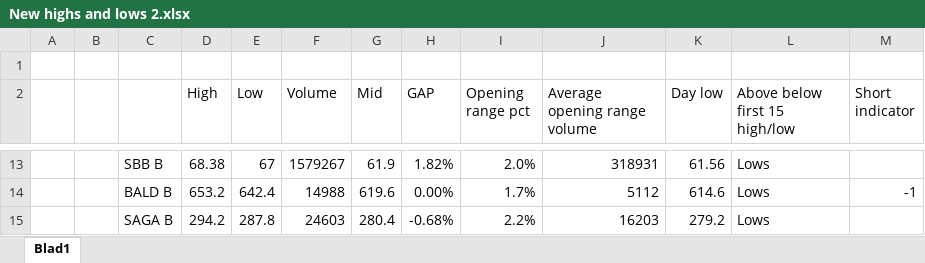
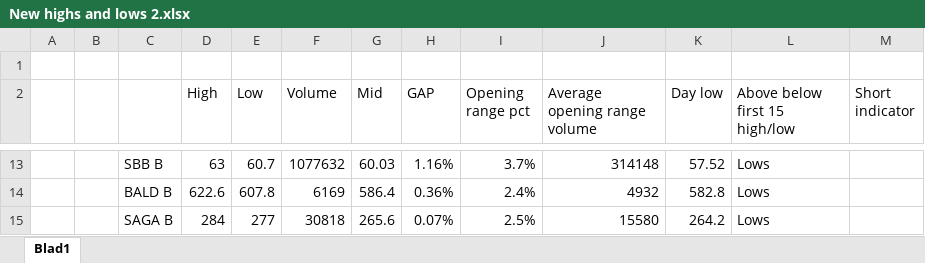
Before and after one commit to RS1987X/Growth-stock-high-volume-short, an Excel workbook: New highs and lows 2.xlsx, sheet Blad1, drawn as a sheet; only a part is shown, gaps mark what is left out; values as stored, in another font and other column widths than the file's, no borders; conditional formats not drawn; the diff covers the shown part only; the diff names each change by its address in the sheet, - before the commit and + after, or states it on an @@ line.

Commit message:
data

```diff
--- a/New highs and lows 2.xlsx (sheet Blad1)
+++ b/New highs and lows 2.xlsx (sheet Blad1)
-D13 (High): 68.38
+D13 (High): 63
-E13 (Low): 67
+E13 (Low): 60.7
-F13 (Volume): 1579267
+F13 (Volume): 1077632
-G13 (Mid): 61.9
+G13 (Mid): 60.03
-H13 (GAP): 1.82%
+H13 (GAP): 1.16%
-I13 (Opening range pct): 2.0%
+I13 (Opening range pct): 3.7%
-J13 (Average opening range volume): 318931
+J13 (Average opening range volume): 314148
-K13 (Day low): 61.56
+K13 (Day low): 57.52
-D14 (High): 653.2
+D14 (High): 622.6
-E14 (Low): 642.4
+E14 (Low): 607.8
-F14 (Volume): 14988
+F14 (Volume): 6169
-G14 (Mid): 619.6
+G14 (Mid): 586.4
-H14 (GAP): 0.00%
+H14 (GAP): 0.36%
-I14 (Opening range pct): 1.7%
+I14 (Opening range pct): 2.4%
-J14 (Average opening range volume): 5112
+J14 (Average opening range volume): 4932
-K14 (Day low): 614.6
+K14 (Day low): 582.8
-M14 (Short indicator): -1
+M14 (Short indicator): (empty)
-D15 (High): 294.2
+D15 (High): 284
-E15 (Low): 287.8
+E15 (Low): 277
-F15 (Volume): 24603
+F15 (Volume): 30818
-G15 (Mid): 280.4
+G15 (Mid): 265.6
-H15 (GAP): -0.68%
+H15 (GAP): 0.07%
-I15 (Opening range pct): 2.2%
+I15 (Opening range pct): 2.5%
-J15 (Average opening range volume): 16203
+J15 (Average opening range volume): 15580
-K15 (Day low): 279.2
+K15 (Day low): 264.2
```
Also changed, not shown: 87 edited cells elsewhere in this sheet, 13 other files.
